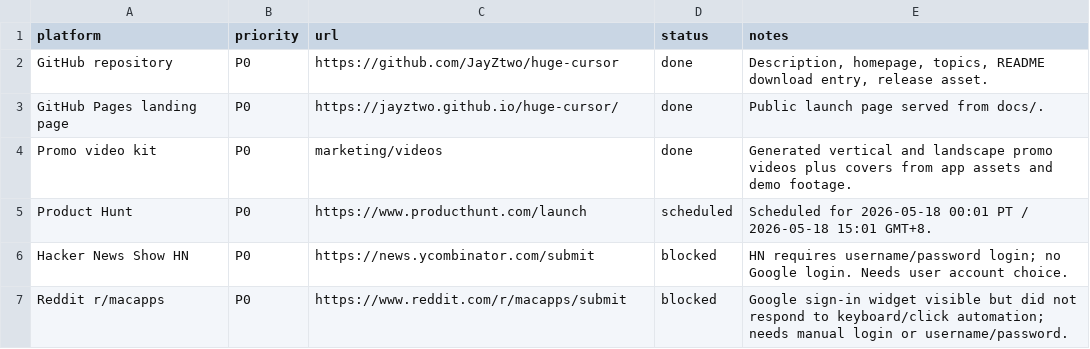
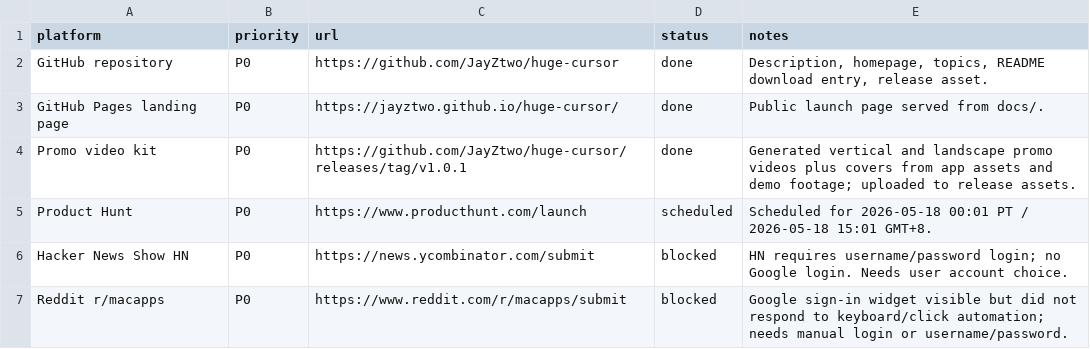
Before and after one commit to JayZtwo/huge-cursor, a CSV file: marketing/SUBMISSION_TRACKER.csv, drawn as a sheet; only a part is shown.

Commit message:
Document promo video release assets

```diff
--- a/marketing/SUBMISSION_TRACKER.csv
+++ b/marketing/SUBMISSION_TRACKER.csv
@@ -3,3 +3,3 @@ GitHub repository,P0,https://github.com/JayZtwo/huge-cursor,done,"Description, h
 GitHub Pages landing page,P0,https://jayztwo.github.io/huge-cursor/,done,"Public launch page served from docs/."
-Promo video kit,P0,marketing/videos,done,"Generated vertical and landscape promo videos plus covers from app assets and demo footage."
+Promo video kit,P0,https://github.com/JayZtwo/huge-cursor/releases/tag/v1.0.1,done,"Generated vertical and landscape promo videos plus covers from app assets and demo footage; uploaded to release assets."
 Product Hunt,P0,https://www.producthunt.com/launch,scheduled,"Scheduled for 2026-05-18 00:01 PT / 2026-05-18 15:01 GMT+8."
```
Also changed, not shown: 1 other file.
